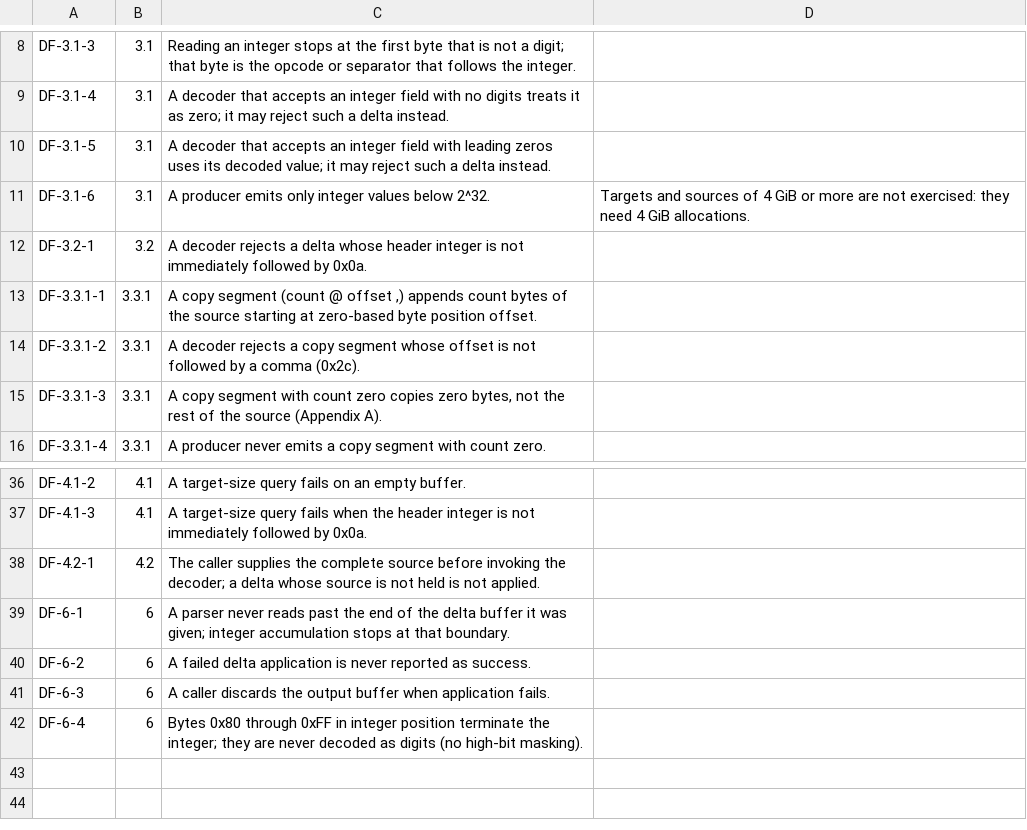
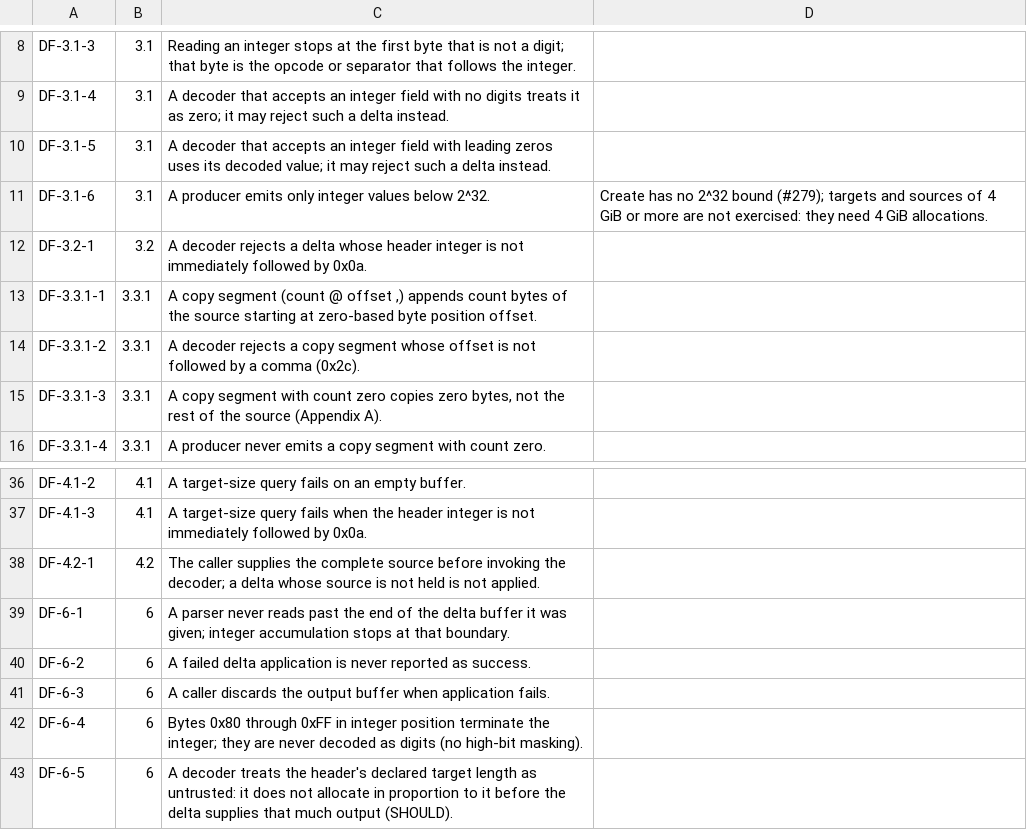
Before and after one commit to danmestas/go-libfossil, a TSV file: conformance/requirements/delta.tsv, drawn as a sheet; only a part is shown, gaps mark what is left out.

Commit message:
test(conformance): delta suite names the reason each rejection must give
A rejection case could pass because some other rule rejected the input.
Every rejection case now names a substring of go-libfossil's error (or
ErrChecksum), and the harness fails the case when the message differs.

Vectors that were rejected for the wrong reason are fixed or reattributed:
copy-truncated (DF-4-2), reject-10-nul (non-empty count, so the NUL is the
opcode), copy-overflow-64 (DF-4-11), and high-bit-count, which now tells a
masking decoder from a conforming one (fossil accepts it). The phantom-base
case uses a literal-only delta; the content-discard case checks ErrChecksum
and the store-side header refusals move to DF-4.1-3. The allocation bound
gets its own row (DF-6-5) and takes the least of five runs. DF-3.1-6 notes
issue #279. Drops a duplicate size-query case, the sizeCase helper and the
decorative fuzz guard bytes.

```diff
--- a/conformance/requirements/delta.tsv
+++ b/conformance/requirements/delta.tsv
@@ -10,3 +10,3 @@ DF-3.1-4	3.1	A decoder that accepts an integer field with no digits treats it as
 DF-3.1-5	3.1	A decoder that accepts an integer field with leading zeros uses its decoded value; it may reject such a delta instead.
-DF-3.1-6	3.1	A producer emits only integer values below 2^32.	Targets and sources of 4 GiB or more are not exercised: they need 4 GiB allocations.
+DF-3.1-6	3.1	A producer emits only integer values below 2^32.	Create has no 2^32 bound (#279); targets and sources of 4 GiB or more are not exercised: they need 4 GiB allocations.
 DF-3.2-1	3.2	A decoder rejects a delta whose header integer is not immediately followed by 0x0a.
@@ -42 +42,2 @@ DF-6-3	6	A caller discards the output buffer when application fails.
 DF-6-4	6	Bytes 0x80 through 0xFF in integer position terminate the integer; they are never decoded as digits (no high-bit masking).
+DF-6-5	6	A decoder treats the header's declared target length as untrusted: it does not allocate in proportion to it before the delta supplies that much output (SHOULD).
```
Also changed, not shown: 4 other files.
